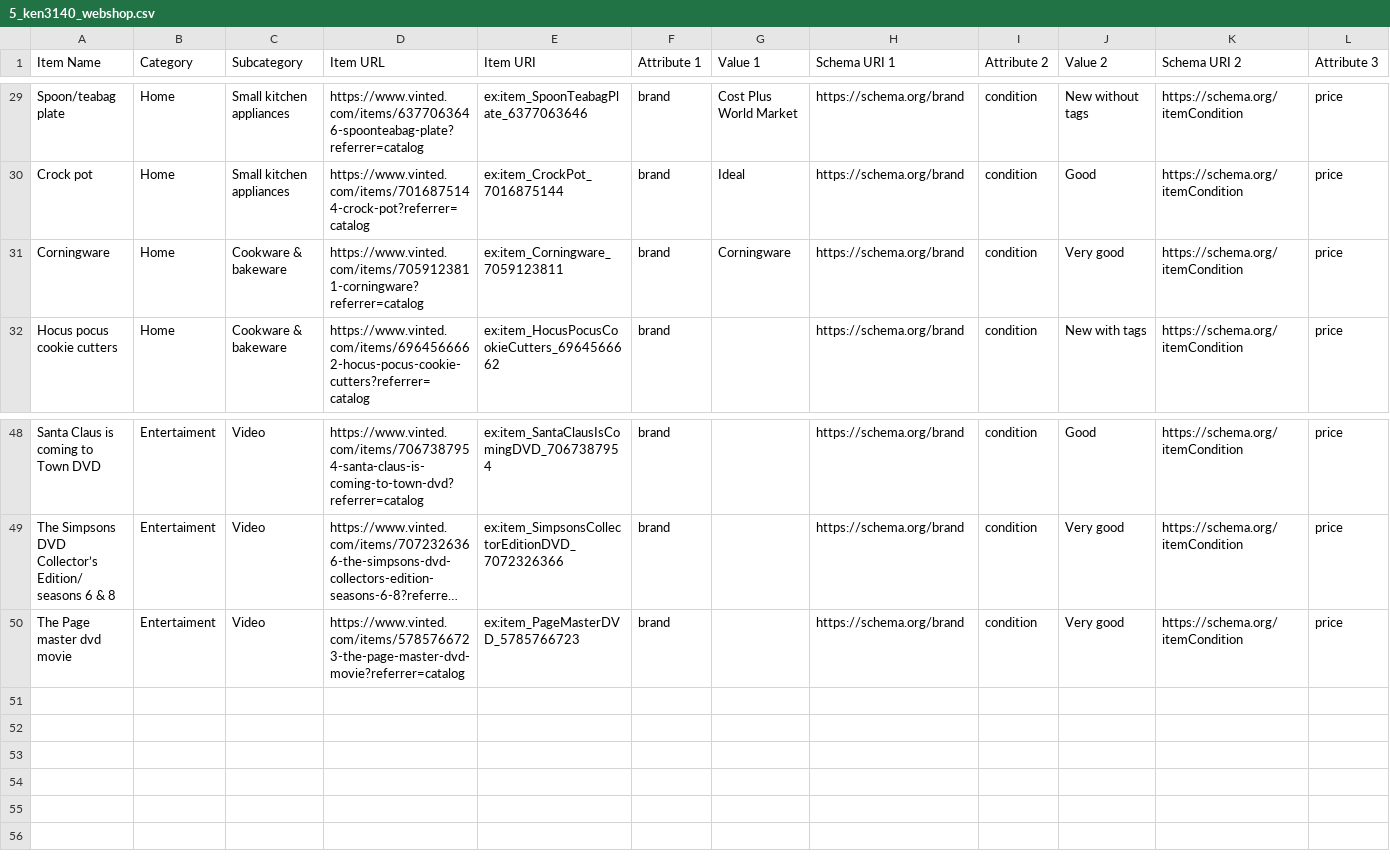
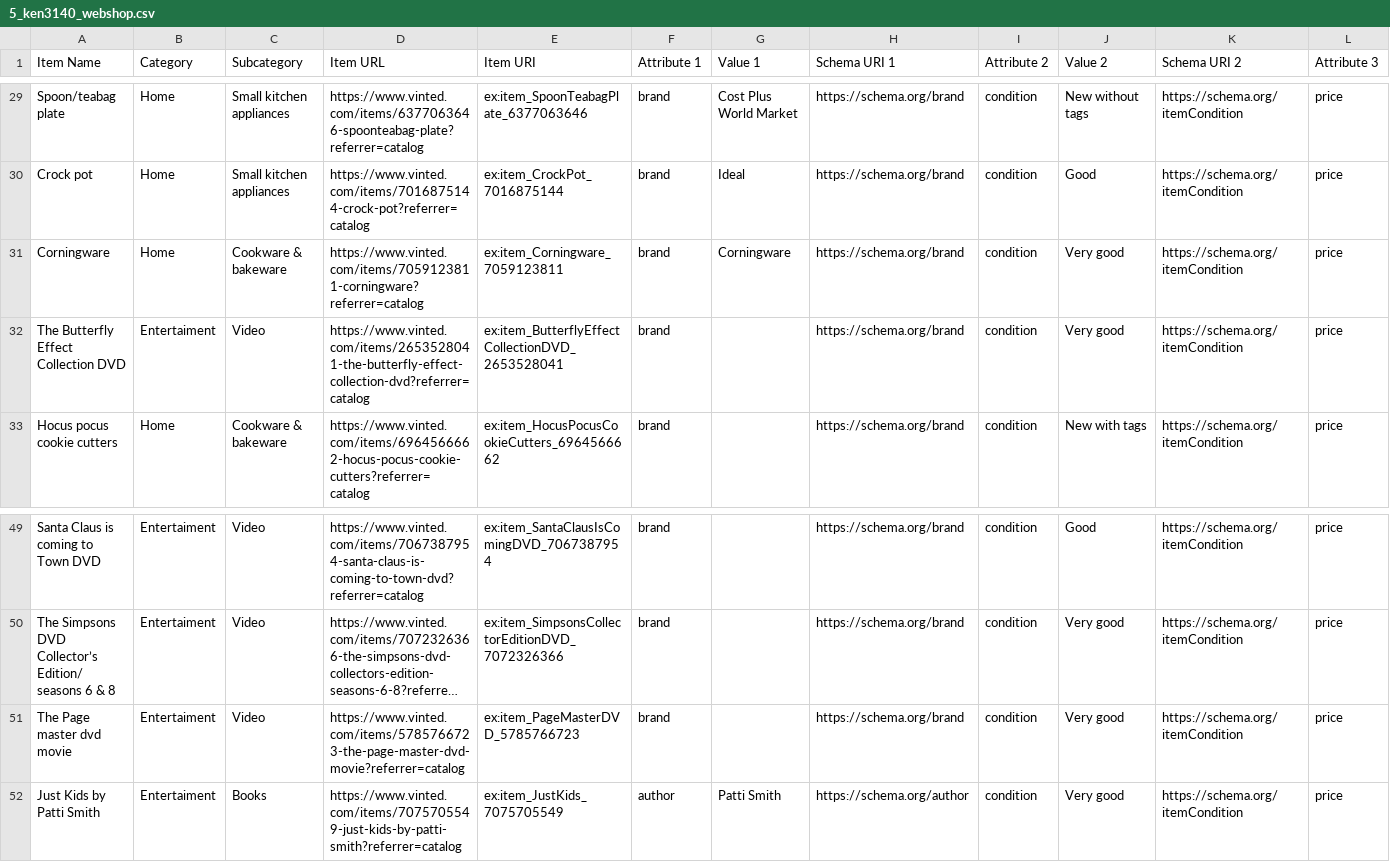
Before and after one commit to t3i8m/SemanticWebLabs, a CSV file: lab_2/assignment_2/5_ken3140_webshop.csv, drawn as a sheet; only a part is shown, gaps mark what is left out; long unchanged cells end in …; rows hold the shown columns only; the diff names each change by its address in the sheet, - before the commit and + after, or states it on an @@ line.

```diff
--- a/lab_2/assignment_2/5_ken3140_webshop.csv
+++ b/lab_2/assignment_2/5_ken3140_webshop.csv
+row 32: The Butterfly Effect Collection DVD | Entertaiment | Video | https://www.vinted.com/items/2653528041-the-butterfly-effect-collection-dvd?referrer=catalog | ex:item_ButterflyEffectCollectionDVD_2653528041 | brand |  | https://schema.org/brand | condition | Very good | https://schema.org/itemCondition | price
+row 52: Just Kids by Patti Smith | Entertaiment | Books | https://www.vinted.com/items/7075705549-just-kids-by-patti-smith?referrer=catalog | ex:item_JustKids_7075705549 | author | Patti Smith | https://schema.org/author | condition | Very good | https://schema.org/itemCondition | price
```
Also changed, not shown: 6 other files.
